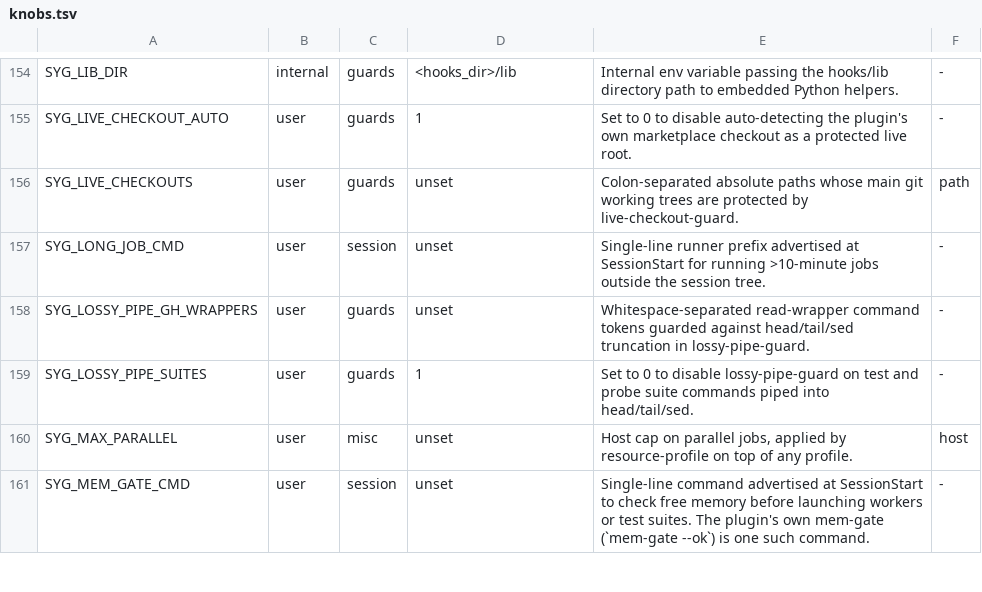
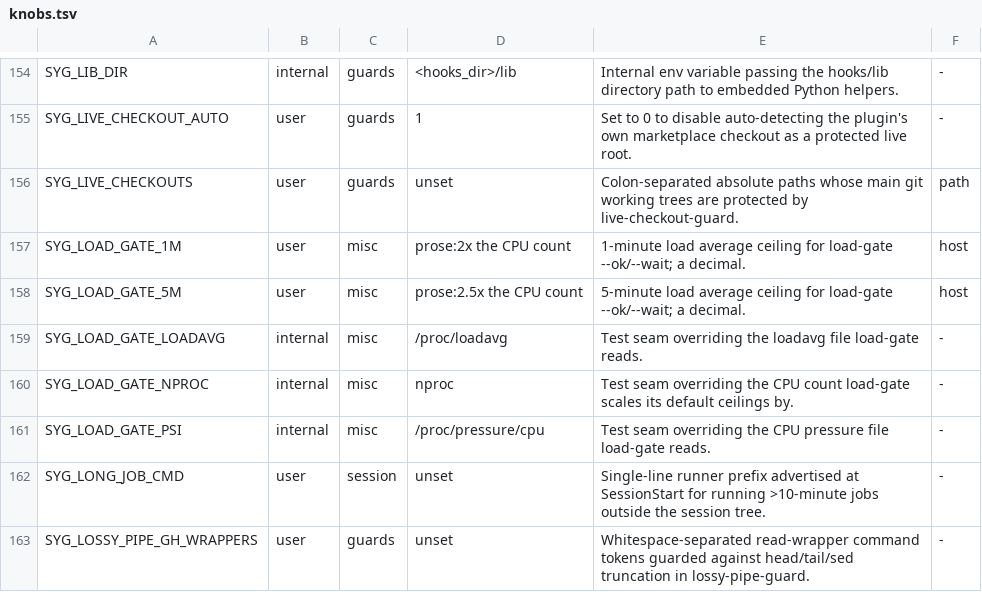
Before and after one commit to lbds137/seyag, a TSV file: plugins/seyag/config/knobs.tsv, drawn as a sheet; only a part is shown, gaps mark what is left out; the shorter side is filled out with more unchanged rows; the diff names each change by its address in the sheet, - before the commit and + after, or states it on an @@ line.

```diff
--- a/plugins/seyag/config/knobs.tsv
+++ b/plugins/seyag/config/knobs.tsv
+row 157: SYG_LOAD_GATE_1M | user | misc | prose:2x the CPU count | 1-minute load average ceiling for load-gate --ok/--wait; a decimal. | host
+row 158: SYG_LOAD_GATE_5M | user | misc | prose:2.5x the CPU count | 5-minute load average ceiling for load-gate --ok/--wait; a decimal. | host
+row 159: SYG_LOAD_GATE_LOADAVG | internal | misc | /proc/loadavg | Test seam overriding the loadavg file load-gate reads. | -
+row 160: SYG_LOAD_GATE_NPROC | internal | misc | nproc | Test seam overriding the CPU count load-gate scales its default ceilings by. | -
+row 161: SYG_LOAD_GATE_PSI | internal | misc | /proc/pressure/cpu | Test seam overriding the CPU pressure file load-gate reads. | -
```
Also changed, not shown: 4 other files.
